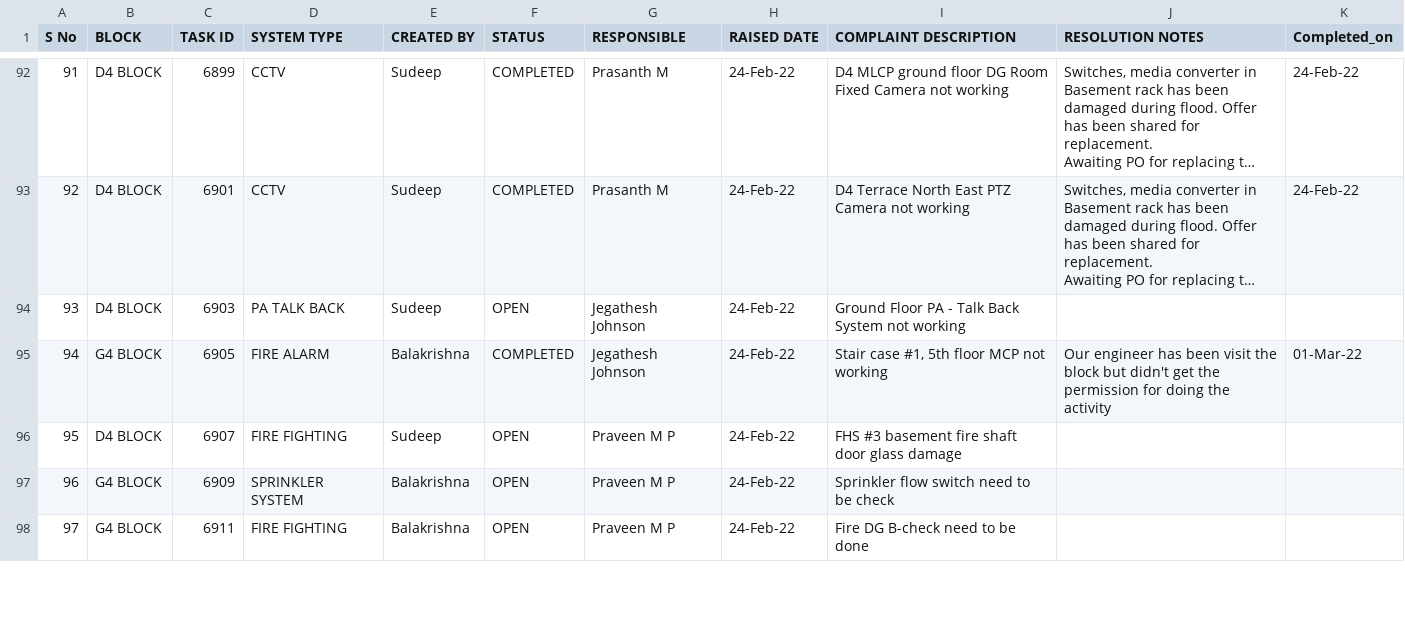
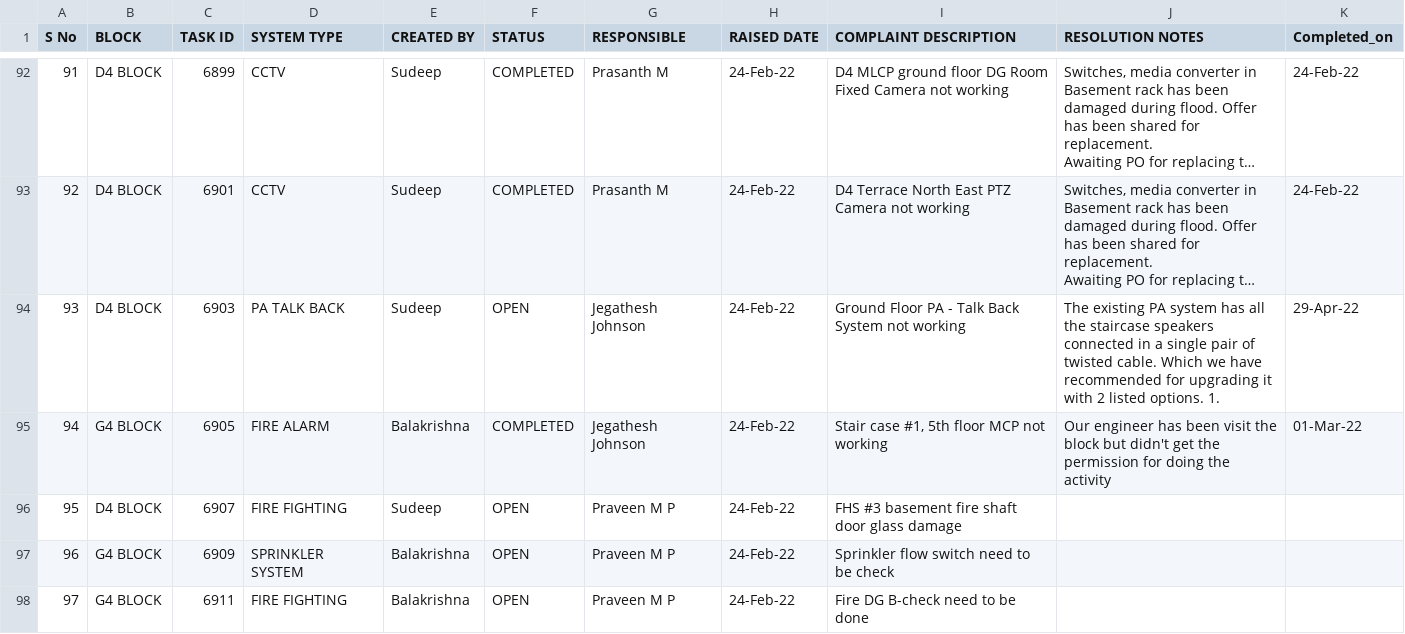
Before and after one commit to SimbhuTwice/SAFEMEBP, a CSV file: safemebp.csv, drawn as a sheet; only a part is shown, gaps mark what is left out; long unchanged cells end in …; the diff covers the shown part only; the diff names each change by its address in the sheet, - before the commit and + after, or states it on an @@ line.

```diff
--- a/safemebp.csv
+++ b/safemebp.csv
-J94 (RESOLUTION NOTES): (empty)
+J94 (RESOLUTION NOTES): The existing PA system has all the staircase speakers connected in a single pair of twisted cable. Which we have recommended for upgrading it with 2 listed options. 1.
-K94 (Completed_on): (empty)
+K94 (Completed_on): 29-Apr-22
```
Also changed, not shown: 64 edited cells elsewhere in this file.
